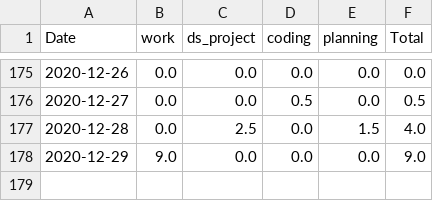
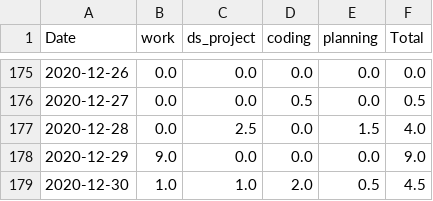
Before and after one commit to krystinli/Time_Management, a CSV file: data/time_sheet.csv, drawn as a sheet; only a part is shown, gaps mark what is left out; the diff names each change by its address in the sheet, - before the commit and + after, or states it on an @@ line.

```diff
--- a/data/time_sheet.csv
+++ b/data/time_sheet.csv
+row 179: 2020-12-30 | 1.0 | 1.0 | 2.0 | 0.5 | 4.5
```
Also changed, not shown: 6 other files.
